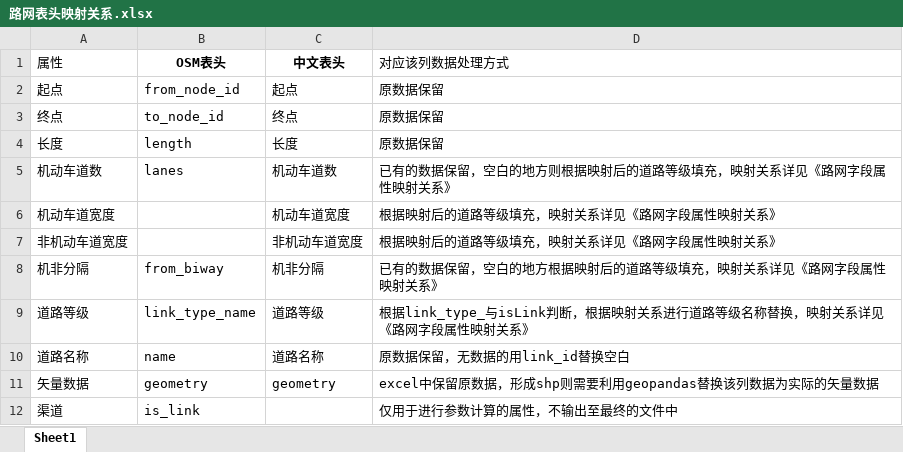
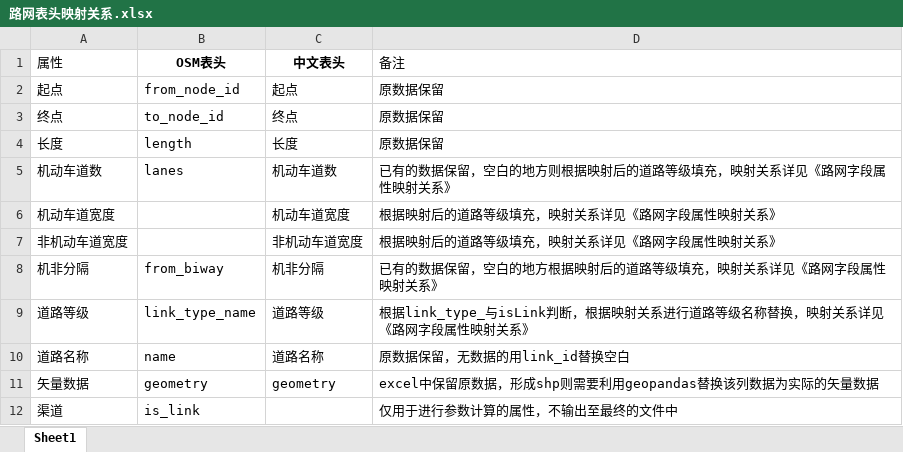
Before and after one commit to SYQSUGAR/OSM_Network_Tool, an Excel workbook: resources/路网表头映射关系.xlsx, sheet Sheet1, drawn as a sheet; values as stored, in another font and other column widths than the file's, no borders; the diff names each change by its address in the sheet, - before the commit and + after, or states it on an @@ line.

```diff
--- a/resources/路网表头映射关系.xlsx (sheet Sheet1)
+++ b/resources/路网表头映射关系.xlsx (sheet Sheet1)
-D1: 对应该列数据处理方式
+D1: 备注
```
Also changed, not shown: resources/路网字段属性映射关系.xlsx, 7 other files.
